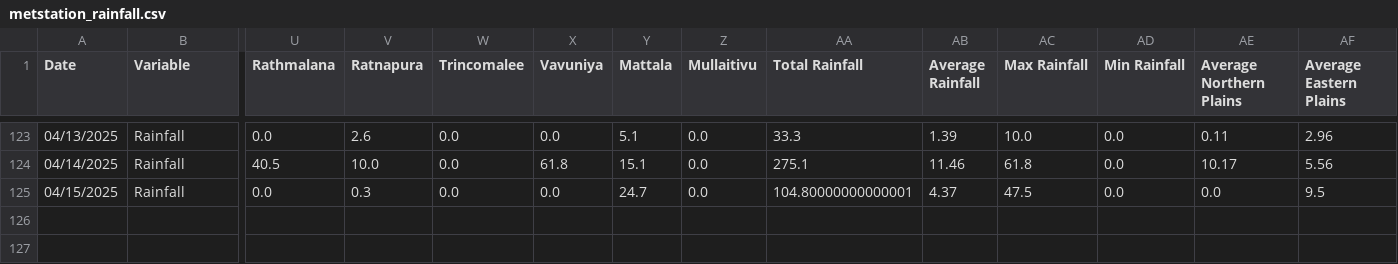
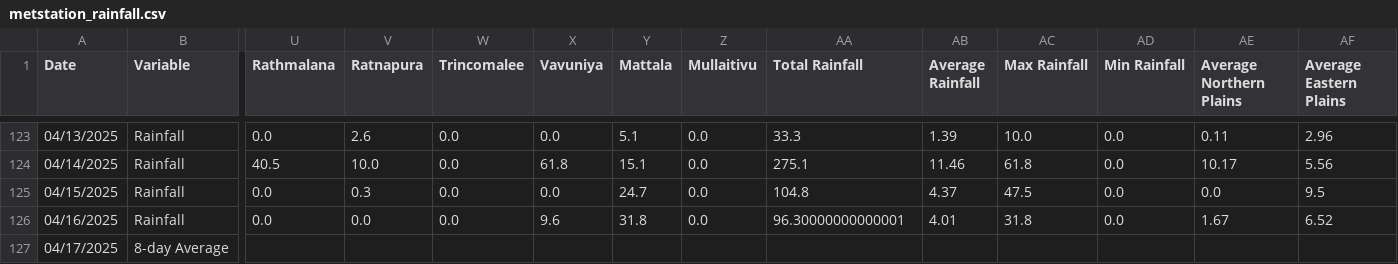
Before and after one commit to Metdata04/download_metdata, a CSV file: extracted_data/metstation_rainfall.csv, drawn as a sheet; only a part is shown, gaps mark what is left out; rows hold the shown columns only; the diff names each change by its address in the sheet, - before the commit and + after, or states it on an @@ line.

Commit message:
Extracted metstation 8days rainfall data from climate update PDF

```diff
--- a/extracted_data/metstation_rainfall.csv
+++ b/extracted_data/metstation_rainfall.csv
-AA125 (Total Rainfall): 104.80000000000001
+AA125 (Total Rainfall): 104.8
+row 126: 04/16/2025 | Rainfall | 0.0 | 0.0 | 0.0 | 9.6 | 31.8 | 0.0 | 96.30000000000001 | 4.01 | 31.8 | 0.0 | 1.67 | 6.52
+row 127: 04/17/2025 | 8-day Average
```
